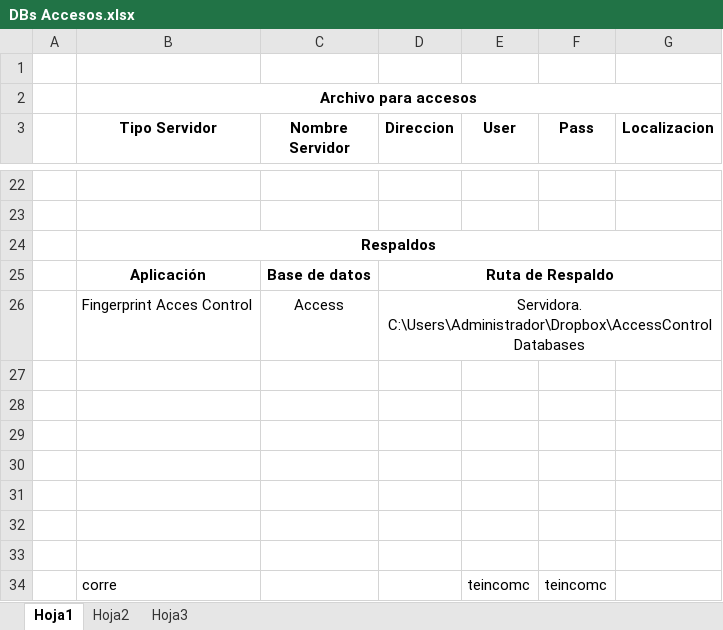
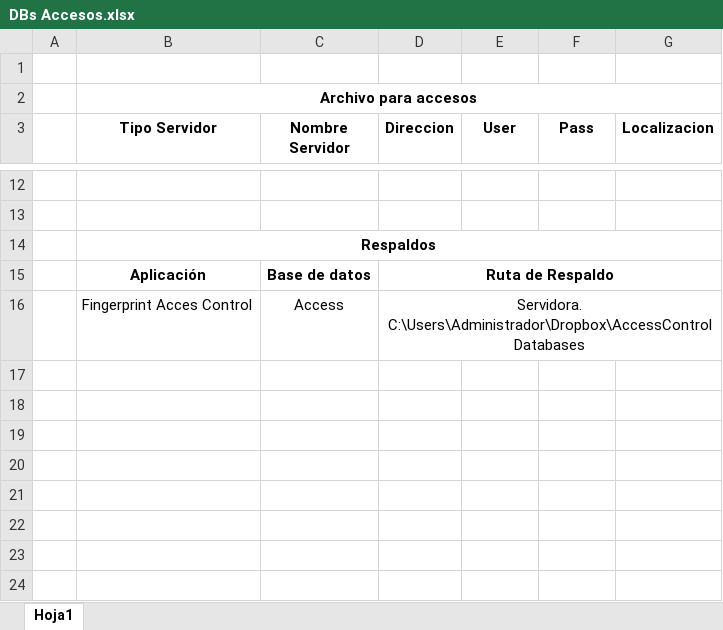
Before and after one commit to desarrollocorrales/Documentacion, an Excel workbook: Informativos/DBs Accesos.xlsx, sheet Hoja1, drawn as a sheet; only a part is shown, gaps mark what is left out; values as stored, in another font and other column widths than the file's, no borders; the diff covers the shown part only; the diff names each change by its address in the sheet, - before the commit and + after, or states it on an @@ line.

```diff
--- a/Informativos/DBs Accesos.xlsx (sheet Hoja1)
+++ b/Informativos/DBs Accesos.xlsx (sheet Hoja1)
-sheet tab: Hoja2
-sheet tab: Hoja3
-row 27: (empty)
-row 28: (empty)
-row 29: (empty)
-row 30: (empty)
-row 31: (empty)
-row 32: (empty)
-row 33: (empty)
-row 34:  | corre |  |  | teincomc | teincomc
```
Also changed, not shown: 10 removed rows, 7 edited cells and cell formats elsewhere in this sheet, 1 other file.
